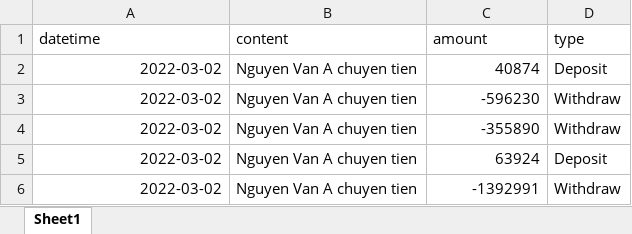
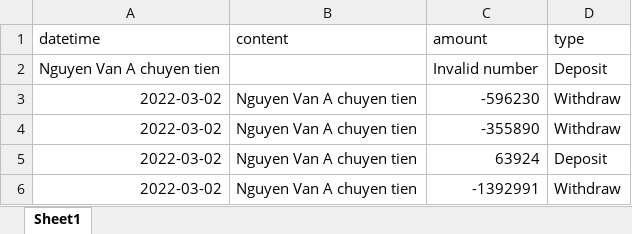
Before and after one commit to liemlylac/problem-statement, an Excel workbook: sample/sample-transaction-import-file-error-type.xlsx, sheet Sheet1, drawn as a sheet; only a part is shown; values as stored, in another font and other column widths than the file's, no borders; removed rows and columns are numbered as before the commit, all else as after; the diff names each change by its address in the sheet, - before the commit and + after, or states it on an @@ line.

Commit message:
feat: read file excel, validate file, refactor flow import transaction

```diff
--- a/sample/sample-transaction-import-file-error-type.xlsx (sheet Sheet1)
+++ b/sample/sample-transaction-import-file-error-type.xlsx (sheet Sheet1)
-row 2: 2022-03-02 | Nguyen Van A chuyen tien | 40874 | Deposit
+row 2: Nguyen Van A chuyen tien |  | Invalid number | Deposit
```
Also changed, not shown: 20 other files.
